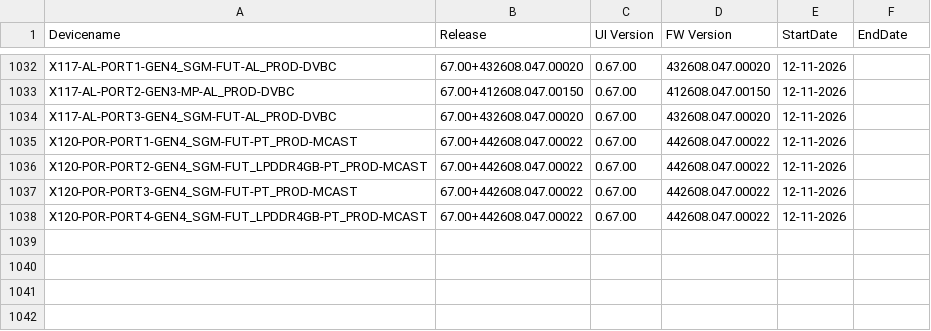
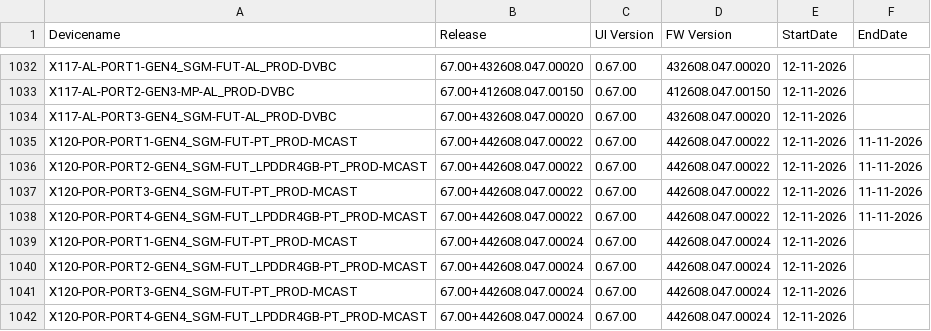
Before and after one commit to VFTV-Testing/VCOEQA-Utilities, a CSV file: DeviceInformation_Utility/Android_Device_Utility.csv, drawn as a sheet; only a part is shown, gaps mark what is left out.

Commit message:
Bulk update device data

```diff
--- a/DeviceInformation_Utility/Android_Device_Utility.csv
+++ b/DeviceInformation_Utility/Android_Device_Utility.csv
@@ -1034,5 +1034,9 @@ X117-AL-PORT2-GEN3-MP-AL_PROD-DVBC,67.00+412608.047.00150,0.67.00,412608.047.001
 X117-AL-PORT3-GEN4_SGM-FUT-AL_PROD-DVBC,67.00+432608.047.00020,0.67.00,432608.047.00020,12-11-2026,
-X120-POR-PORT1-GEN4_SGM-FUT-PT_PROD-MCAST,67.00+442608.047.00022,0.67.00,442608.047.00022,12-11-2026,
-X120-POR-PORT2-GEN4_SGM-FUT_LPDDR4GB-PT_PROD-MCAST,67.00+442608.047.00022,0.67.00,442608.047.00022,12-11-2026,
-X120-POR-PORT3-GEN4_SGM-FUT-PT_PROD-MCAST,67.00+442608.047.00022,0.67.00,442608.047.00022,12-11-2026,
-X120-POR-PORT4-GEN4_SGM-FUT_LPDDR4GB-PT_PROD-MCAST,67.00+442608.047.00022,0.67.00,442608.047.00022,12-11-2026,
+X120-POR-PORT1-GEN4_SGM-FUT-PT_PROD-MCAST,67.00+442608.047.00022,0.67.00,442608.047.00022,12-11-2026,11-11-2026
+X120-POR-PORT2-GEN4_SGM-FUT_LPDDR4GB-PT_PROD-MCAST,67.00+442608.047.00022,0.67.00,442608.047.00022,12-11-2026,11-11-2026
+X120-POR-PORT3-GEN4_SGM-FUT-PT_PROD-MCAST,67.00+442608.047.00022,0.67.00,442608.047.00022,12-11-2026,11-11-2026
+X120-POR-PORT4-GEN4_SGM-FUT_LPDDR4GB-PT_PROD-MCAST,67.00+442608.047.00022,0.67.00,442608.047.00022,12-11-2026,11-11-2026
+X120-POR-PORT1-GEN4_SGM-FUT-PT_PROD-MCAST,67.00+442608.047.00024,0.67.00,442608.047.00024,12-11-2026,
+X120-POR-PORT2-GEN4_SGM-FUT_LPDDR4GB-PT_PROD-MCAST,67.00+442608.047.00024,0.67.00,442608.047.00024,12-11-2026,
+X120-POR-PORT3-GEN4_SGM-FUT-PT_PROD-MCAST,67.00+442608.047.00024,0.67.00,442608.047.00024,12-11-2026,
+X120-POR-PORT4-GEN4_SGM-FUT_LPDDR4GB-PT_PROD-MCAST,67.00+442608.047.00024,0.67.00,442608.047.00024,12-11-2026,
```
